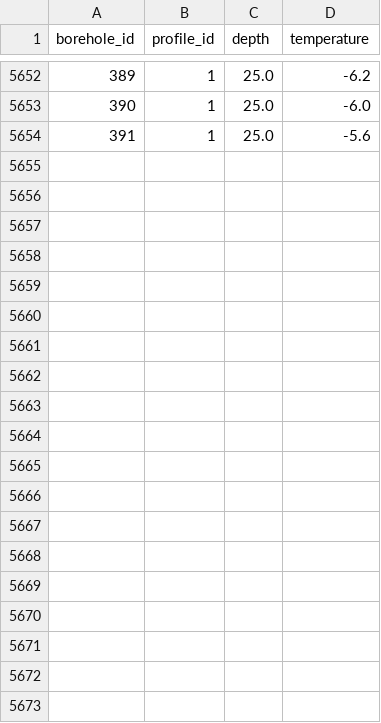
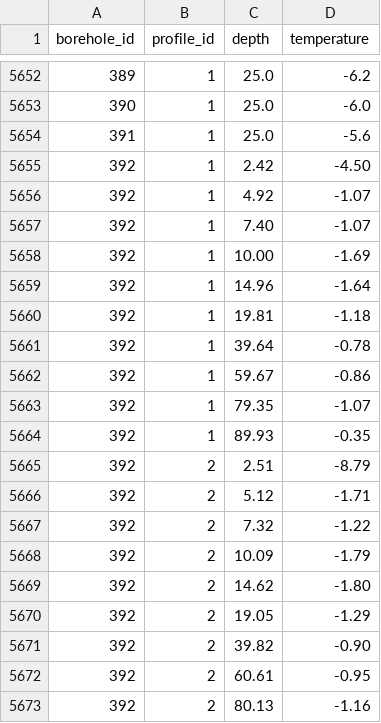
Before and after one commit to mjacqu/glenglat, a CSV file: data/measurement.csv, drawn as a sheet; only a part is shown, gaps mark what is left out; the diff covers the shown part only; the diff names each change by its address in the sheet, - before the commit and + after, or states it on an @@ line.

Commit message:
Add Urumqi No. 1 ice core borehole from Zhang 1993

```diff
--- a/data/measurement.csv
+++ b/data/measurement.csv
+row 5655: 392 | 1 | 2.42 | -4.50
+row 5656: 392 | 1 | 4.92 | -1.07
+row 5657: 392 | 1 | 7.40 | -1.07
+row 5658: 392 | 1 | 10.00 | -1.69
+row 5659: 392 | 1 | 14.96 | -1.64
+row 5660: 392 | 1 | 19.81 | -1.18
+row 5661: 392 | 1 | 39.64 | -0.78
+row 5662: 392 | 1 | 59.67 | -0.86
+row 5663: 392 | 1 | 79.35 | -1.07
+row 5664: 392 | 1 | 89.93 | -0.35
+row 5665: 392 | 2 | 2.51 | -8.79
+row 5666: 392 | 2 | 5.12 | -1.71
+row 5667: 392 | 2 | 7.32 | -1.22
+row 5668: 392 | 2 | 10.09 | -1.79
+row 5669: 392 | 2 | 14.62 | -1.80
+row 5670: 392 | 2 | 19.05 | -1.29
+row 5671: 392 | 2 | 39.82 | -0.90
+row 5672: 392 | 2 | 60.61 | -0.95
+row 5673: 392 | 2 | 80.13 | -1.16
```
Also changed, not shown: 11 added rows elsewhere in this file, data/borehole.csv, data/profile.csv, 6 other files.
